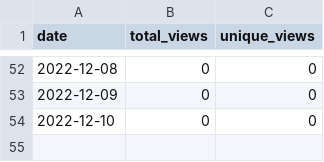
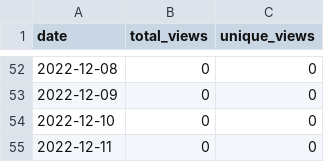
Before and after one commit to merrymitch/COMP3700, a CSV file: .traffic/views.csv, drawn as a sheet; only a part is shown, gaps mark what is left out; the diff names each change by its address in the sheet, - before the commit and + after, or states it on an @@ line.

```diff
--- a/.traffic/views.csv
+++ b/.traffic/views.csv
+row 55: 2022-12-11 | 0 | 0
```
Also changed, not shown: .traffic/clones.csv, 3 other files.
